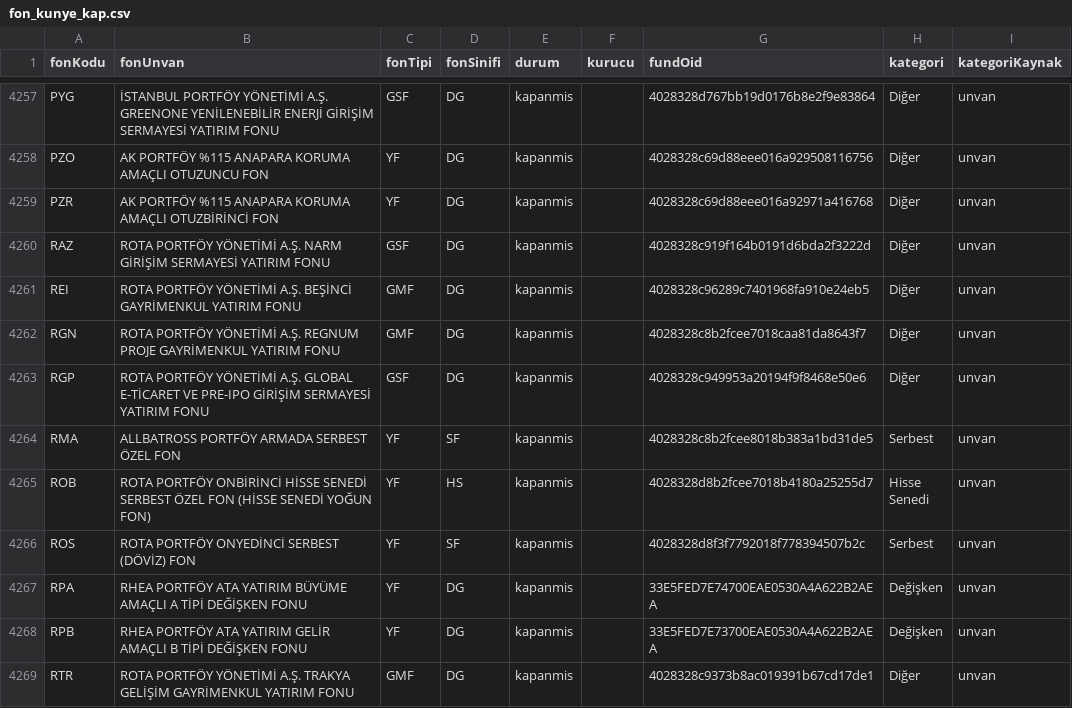
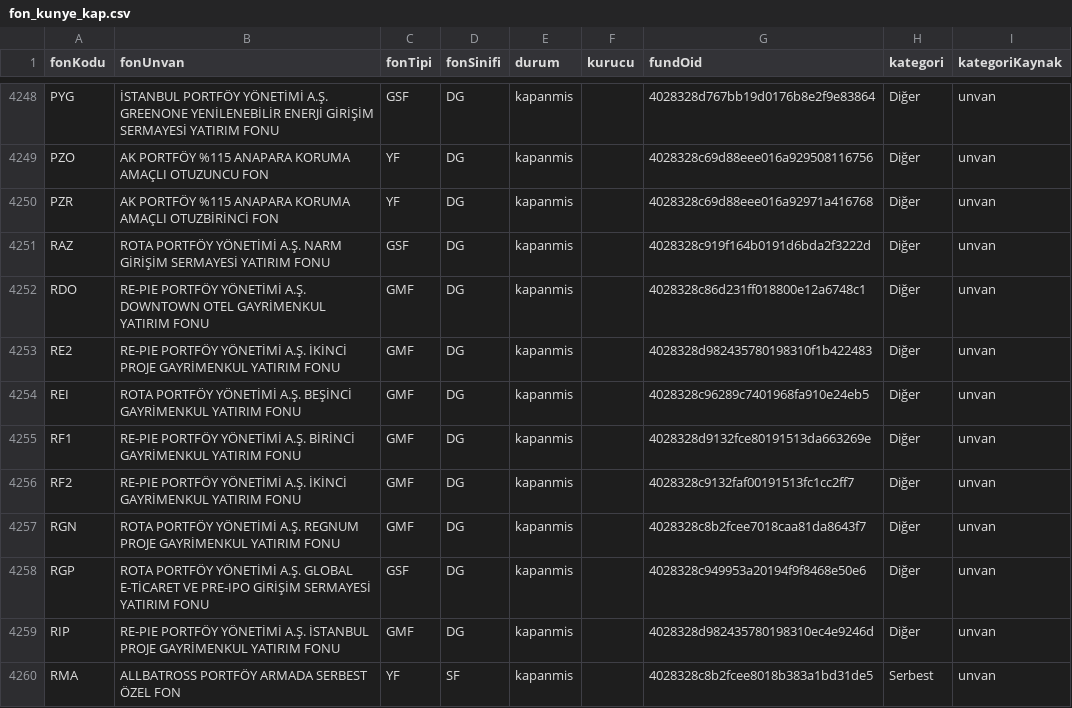
Before and after one commit to sercannnnn/fon-analiz-veri, a CSV file: veri/fon_kunye_kap.csv, drawn as a sheet; only a part is shown, gaps mark what is left out; the shorter side is filled out with more unchanged rows; the diff covers the shown part only.

```diff
--- a/veri/fon_kunye_kap.csv
+++ b/veri/fon_kunye_kap.csv
@@ -4260,5 +4251,10 @@ PZR,AK PORTFÖY %115 ANAPARA KORUMA AMAÇLI OTUZBİRİNCİ FON,YF,DG,kapanmis,,4
 RAZ,ROTA PORTFÖY YÖNETİMİ A.Ş. NARM GİRİŞİM SERMAYESİ YATIRIM FONU,GSF,DG,kapanmis,,4028328c919f164b0191d6bda2f3222d,Diğer,unvan
+RDO,RE-PIE PORTFÖY YÖNETİMİ A.Ş. DOWNTOWN OTEL GAYRİMENKUL YATIRIM FONU,GMF,DG,kapanmis,,4028328c86d231ff018800e12a6748c1,Diğer,unvan
+RE2,RE-PIE PORTFÖY YÖNETİMİ A.Ş. İKİNCİ PROJE GAYRİMENKUL YATIRIM FONU,GMF,DG,kapanmis,,4028328d982435780198310f1b422483,Diğer,unvan
 REI,ROTA PORTFÖY YÖNETİMİ A.Ş. BEŞİNCİ GAYRİMENKUL YATIRIM FONU,GMF,DG,kapanmis,,4028328c96289c7401968fa910e24eb5,Diğer,unvan
+RF1,RE-PIE PORTFÖY YÖNETİMİ A.Ş. BİRİNCİ GAYRİMENKUL YATIRIM FONU,GMF,DG,kapanmis,,4028328d9132fce80191513da663269e,Diğer,unvan
+RF2,RE-PIE PORTFÖY YÖNETİMİ A.Ş. İKİNCİ GAYRİMENKUL YATIRIM FONU,GMF,DG,kapanmis,,4028328c9132faf00191513fc1cc2ff7,Diğer,unvan
 RGN,ROTA PORTFÖY YÖNETİMİ A.Ş. REGNUM PROJE GAYRİMENKUL YATIRIM FONU,GMF,DG,kapanmis,,4028328c8b2fcee7018caa81da8643f7,Diğer,unvan
 RGP,ROTA PORTFÖY YÖNETİMİ A.Ş. GLOBAL E-TİCARET VE PRE-IPO GİRİŞİM SERMAYESİ YATIRIM FONU,GSF,DG,kapanmis,,4028328c949953a20194f9f8468e50e6,Diğer,unvan
+RIP,RE-PIE PORTFÖY YÖNETİMİ A.Ş. İSTANBUL PROJE GAYRİMENKUL YATIRIM FONU,GMF,DG,kapanmis,,4028328d982435780198310ec4e9246d,Diğer,unvan
 RMA,ALLBATROSS PORTFÖY ARMADA SERBEST ÖZEL FON,YF,SF,kapanmis,,4028328c8b2fcee8018b383a1bd31de5,Serbest,unvan
```
Also changed, not shown: 5 added rows, 10 removed rows and 6 edited cells elsewhere in this file, veri/fon_ucret.csv, 3 other files.
